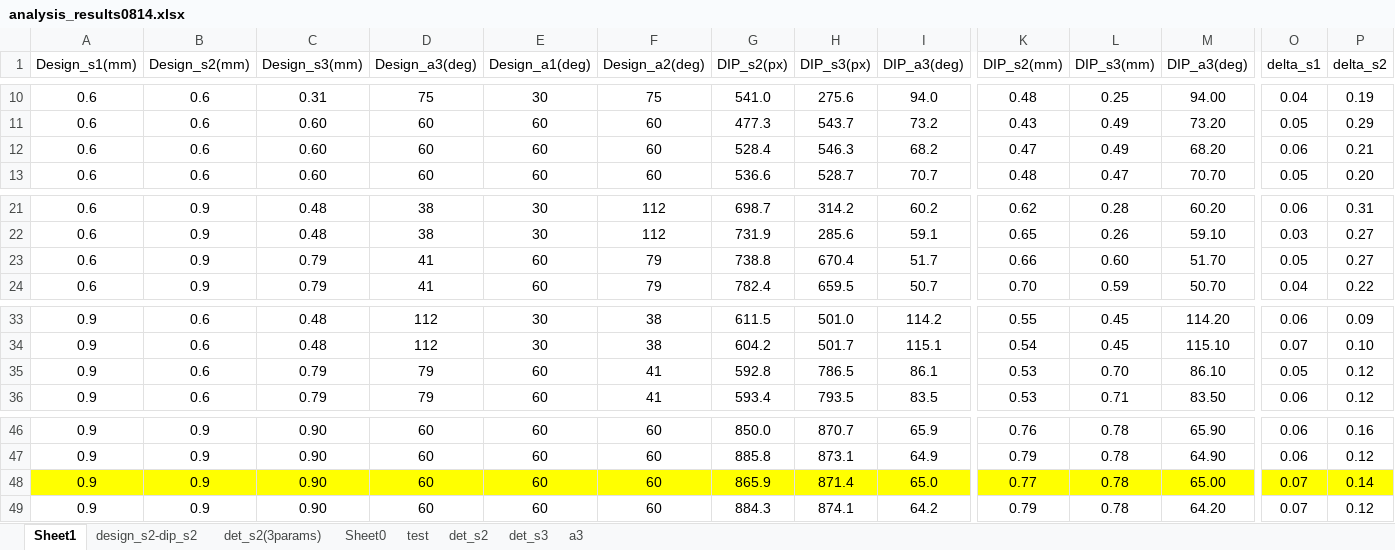
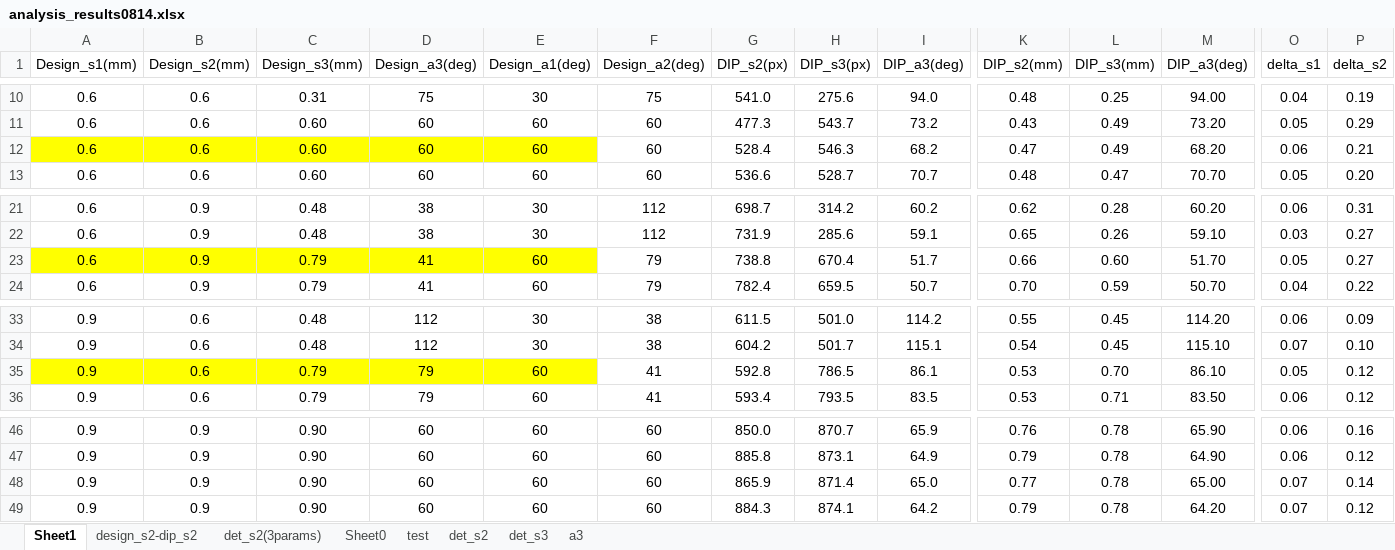
Before and after one commit to chihchi0717/SGM_GA, an Excel workbook: printing/regression/analysis_results0814.xlsx, sheet Sheet1, drawn as a sheet; only a part is shown, gaps mark what is left out; values as stored, in another font and other column widths than the file's, no borders; charts and pictures not drawn; the diff covers the shown part only; the diff names each change by its address in the sheet, - before the commit and + after, or states it on an @@ line.

```diff
--- a/printing/regression/analysis_results0814.xlsx (sheet Sheet1)
+++ b/printing/regression/analysis_results0814.xlsx (sheet Sheet1)
-A12:E12 fill: none
+A12:E12 fill: #FFFF00
-A23:E23 fill: none
+A23:E23 fill: #FFFF00
-A35:E35 fill: none
+A35:E35 fill: #FFFF00
-A48:I48 fill: #FFFF00
+A48:I48 fill: none
-K48:M48 fill: #FFFF00
+K48:M48 fill: none
-O48:P48 fill: #FFFF00
+O48:P48 fill: none
```
Also changed, not shown: cell formats elsewhere in this sheet, printing/regression/model_report.xlsx, 14 other files.
